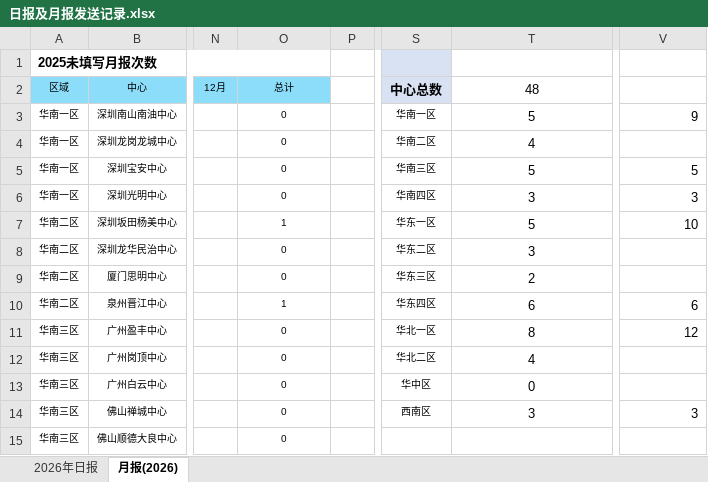
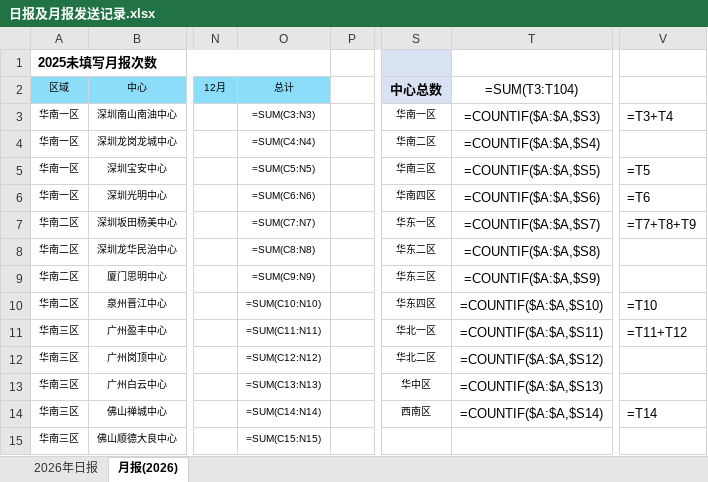
Before and after one commit to linxz-coder/excel-codex-auto, an Excel workbook: 日报及月报发送记录.xlsx, sheet 月报(2026), drawn as a sheet; only a part is shown, gaps mark what is left out; values as stored, in another font and other column widths than the file's, no borders; formulas without a stored value are shown as written; the diff covers the shown part only; the diff names each change by its address in the sheet, - before the commit and + after, or states it on an @@ line.

```diff
--- a/日报及月报发送记录.xlsx (sheet 月报(2026))
+++ b/日报及月报发送记录.xlsx (sheet 月报(2026))
-T2: 48
+T2: =SUM(T3:T104)
-O3 (总计): 0
+O3 (总计): =SUM(C3:N3)
-T3 (=SUM(T3:T104)): 5
+T3 (=SUM(T3:T104)): =COUNTIF($A:$A,$S3)
-V3: 9
+V3: =T3+T4
-O4 (总计): 0
+O4 (总计): =SUM(C4:N4)
-T4 (=SUM(T3:T104)): 4
+T4 (=SUM(T3:T104)): =COUNTIF($A:$A,$S4)
-O5 (总计): 0
+O5 (总计): =SUM(C5:N5)
-T5 (=SUM(T3:T104)): 5
+T5 (=SUM(T3:T104)): =COUNTIF($A:$A,$S5)
-V5: 5
+V5: =T5
-O6 (总计): 0
+O6 (总计): =SUM(C6:N6)
-T6 (=SUM(T3:T104)): 3
+T6 (=SUM(T3:T104)): =COUNTIF($A:$A,$S6)
-V6: 3
+V6: =T6
-O7 (总计): 1
+O7 (总计): =SUM(C7:N7)
-T7 (=SUM(T3:T104)): 5
+T7 (=SUM(T3:T104)): =COUNTIF($A:$A,$S7)
-V7: 10
+V7: =T7+T8+T9
-O8 (总计): 0
+O8 (总计): =SUM(C8:N8)
-T8 (=SUM(T3:T104)): 3
+T8 (=SUM(T3:T104)): =COUNTIF($A:$A,$S8)
-O9 (总计): 0
+O9 (总计): =SUM(C9:N9)
-T9 (=SUM(T3:T104)): 2
+T9 (=SUM(T3:T104)): =COUNTIF($A:$A,$S9)
-O10 (总计): 1
+O10 (总计): =SUM(C10:N10)
-T10 (=SUM(T3:T104)): 6
+T10 (=SUM(T3:T104)): =COUNTIF($A:$A,$S10)
-V10: 6
+V10: =T10
-O11 (总计): 0
+O11 (总计): =SUM(C11:N11)
-T11 (=SUM(T3:T104)): 8
+T11 (=SUM(T3:T104)): =COUNTIF($A:$A,$S11)
-V11: 12
+V11: =T11+T12
-O12 (总计): 0
+O12 (总计): =SUM(C12:N12)
-T12 (=SUM(T3:T104)): 4
+T12 (=SUM(T3:T104)): =COUNTIF($A:$A,$S12)
-O13 (总计): 0
+O13 (总计): =SUM(C13:N13)
-T13 (=SUM(T3:T104)): 0
+T13 (=SUM(T3:T104)): =COUNTIF($A:$A,$S13)
-O14 (总计): 0
+O14 (总计): =SUM(C14:N14)
-T14 (=SUM(T3:T104)): 3
+T14 (=SUM(T3:T104)): =COUNTIF($A:$A,$S14)
-V14: 3
+V14: =T14
-O15 (总计): 0
+O15 (总计): =SUM(C15:N15)
```
Also changed, not shown: 35 edited cells elsewhere in this sheet, sheet 2026年日报, hidden cells, 5 other files.
